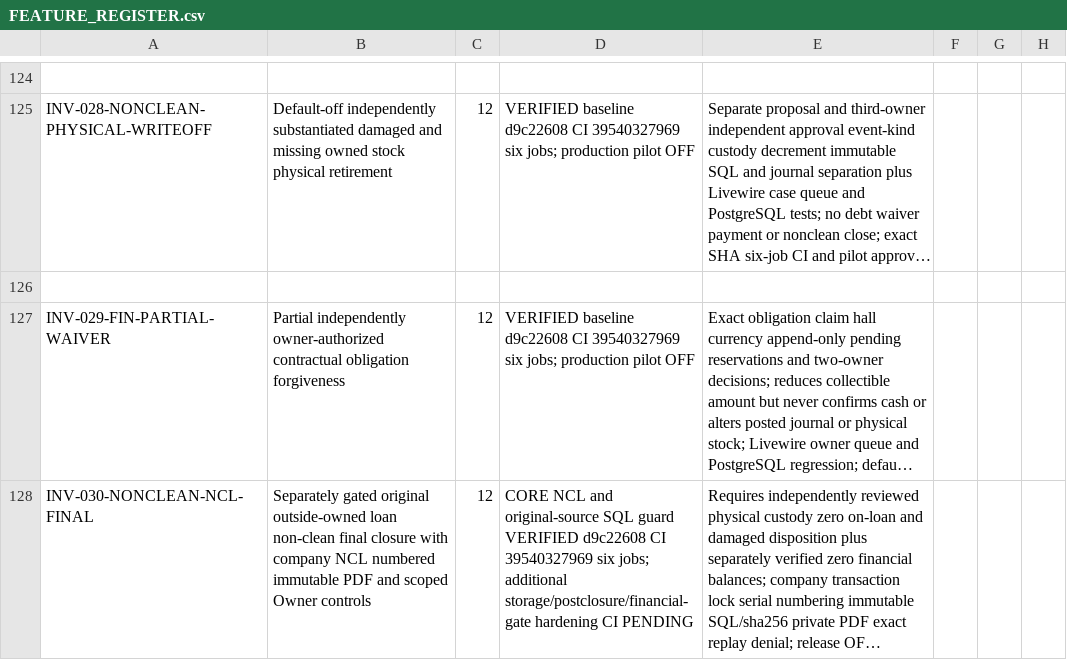
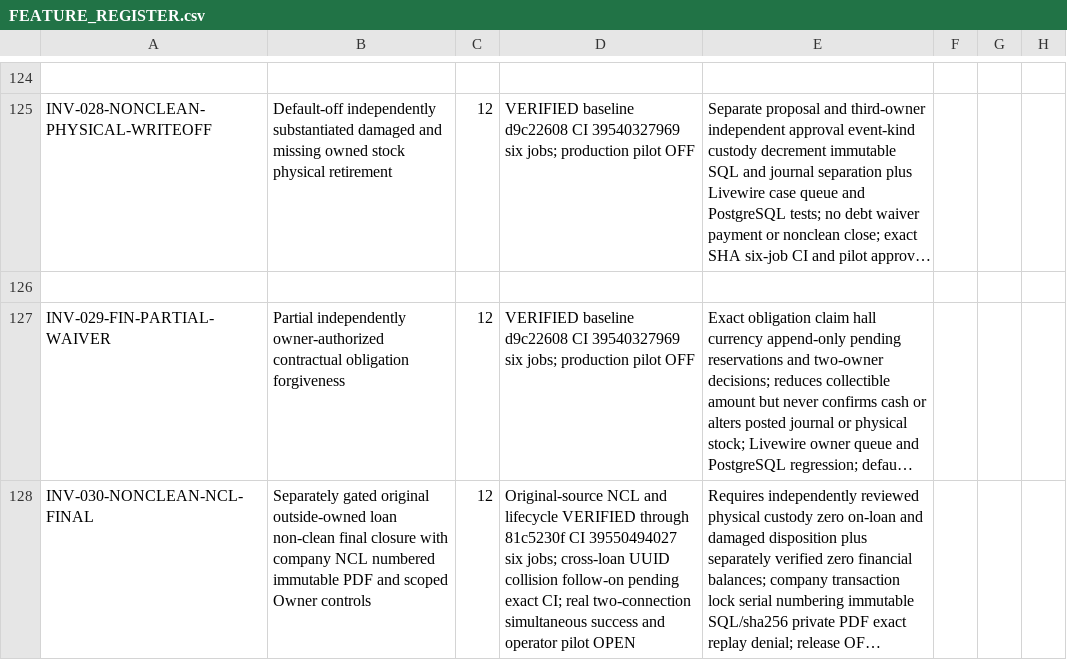
Before and after one commit to yasirskhan/Zargul-Silver-Marquee, a CSV file: docs/FEATURE_REGISTER.csv, drawn as a sheet; only a part is shown, gaps mark what is left out; long unchanged cells end in …; the diff names each change by its address in the sheet, - before the commit and + after, or states it on an @@ line.

Commit message:
Certify NCL cross-loan UUID isolation and refresh Phase 12 handoff

```diff
--- a/docs/FEATURE_REGISTER.csv
+++ b/docs/FEATURE_REGISTER.csv
-D128: CORE NCL and original-source SQL guard VERIFIED d9c22608 CI 39540327969 six jobs; additional storage/postclosure/financial-gate hardening CI PENDING
+D128: Original-source NCL and lifecycle VERIFIED through 81c5230f CI 39550494027 six jobs; cross-loan UUID collision follow-on pending exact CI; real two-connection simultaneous success and operator pilot OPEN
```
Also changed, not shown: 4 other files.
